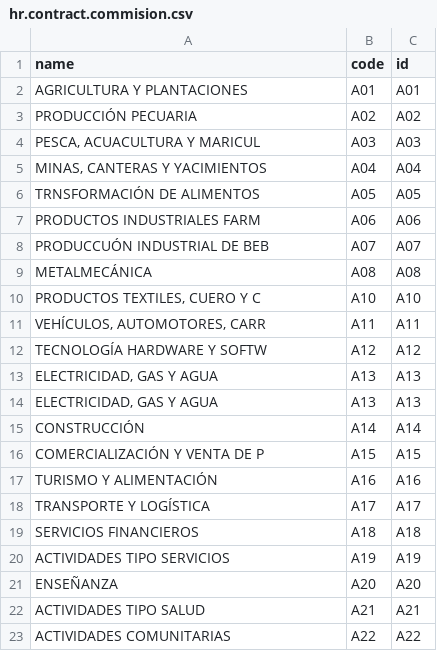
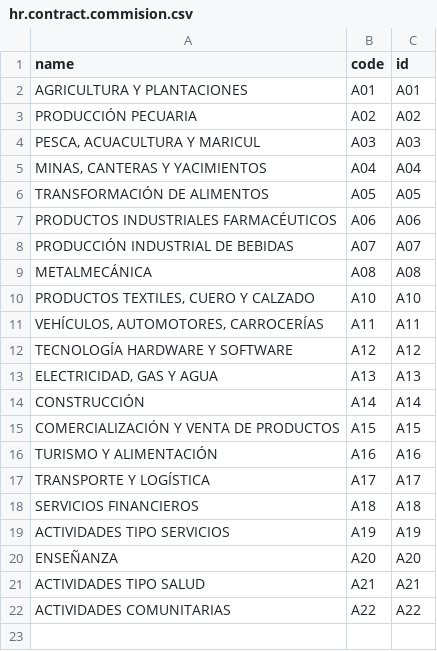
Before and after one commit to OCA/l10n-ecuador, a CSV file: l10n_ec_hr_contract/data/hr.contract.commision.csv, drawn as a sheet; removed rows and columns are numbered as before the commit, all else as after; the diff names each change by its address in the sheet, - before the commit and + after, or states it on an @@ line.

```diff
--- a/l10n_ec_hr_contract/data/hr.contract.commision.csv
+++ b/l10n_ec_hr_contract/data/hr.contract.commision.csv
-A6 (name): TRNSFORMACIÓN DE ALIMENTOS
+A6 (name): TRANSFORMACIÓN DE ALIMENTOS
-A7 (name): PRODUCTOS INDUSTRIALES FARM
+A7 (name): PRODUCTOS INDUSTRIALES FARMACÉUTICOS
-A8 (name): PRODUCCUÓN INDUSTRIAL DE BEB
+A8 (name): PRODUCCIÓN INDUSTRIAL DE BEBIDAS
-A10 (name): PRODUCTOS TEXTILES, CUERO Y C
+A10 (name): PRODUCTOS TEXTILES, CUERO Y CALZADO
-A11 (name): VEHÍCULOS, AUTOMOTORES, CARR
+A11 (name): VEHÍCULOS, AUTOMOTORES, CARROCERÍAS
-A12 (name): TECNOLOGÍA HARDWARE Y SOFTW
+A12 (name): TECNOLOGÍA HARDWARE Y SOFTWARE
-row 13: ELECTRICIDAD, GAS Y AGUA | A13 | A13
-A15 (name): COMERCIALIZACIÓN Y VENTA DE P
+A15 (name): COMERCIALIZACIÓN Y VENTA DE PRODUCTOS
```
Also changed, not shown: l10n_ec_hr_contract/data/hr.contract.branch.csv, l10n_ec_hr_contract/data/hr.contract.code.csv.
